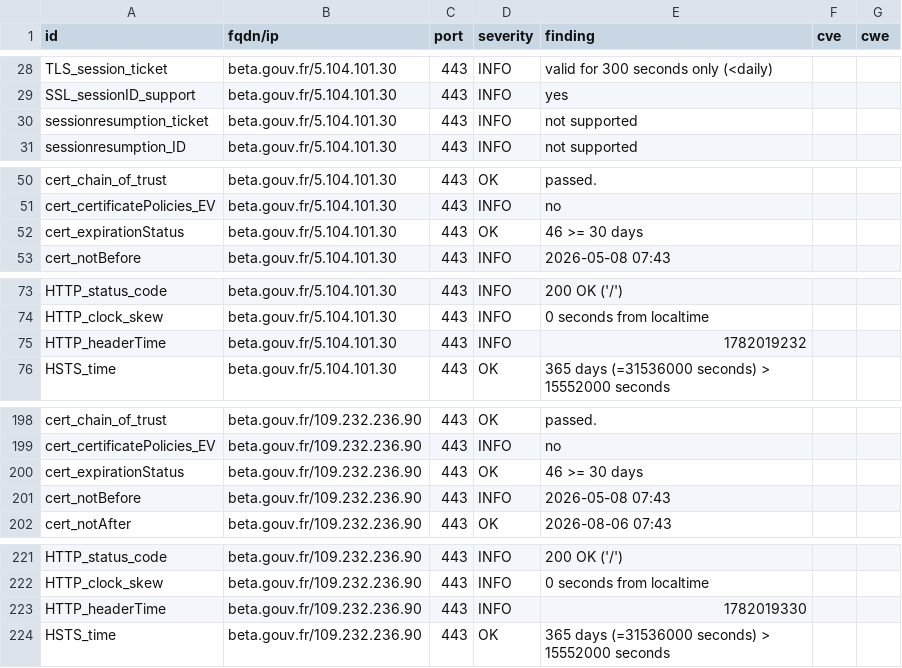
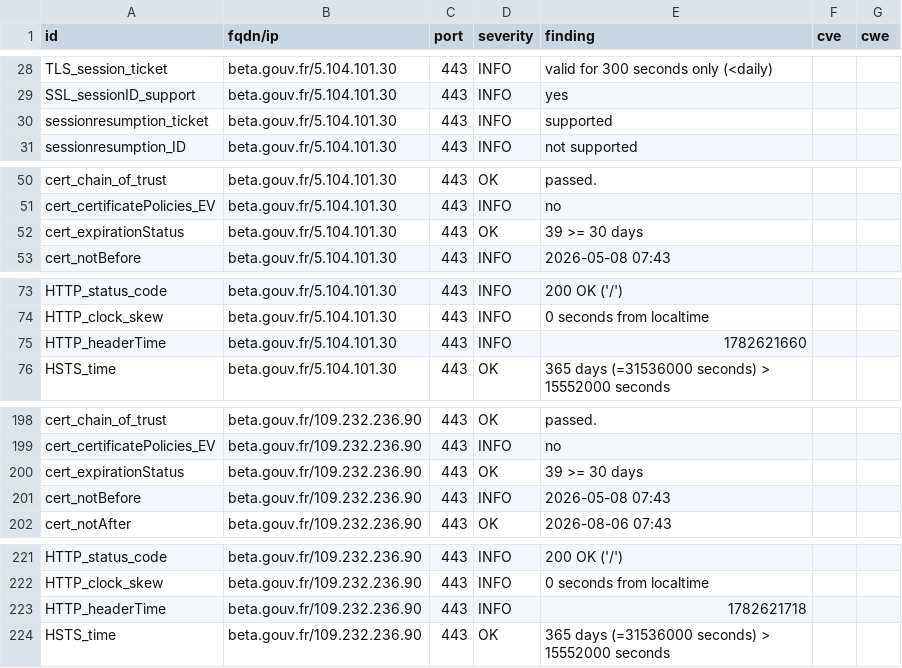
Before and after one commit to Mintoo200/dashlord, a CSV file: results/aHR0cHM6Ly9iZXRhLmdvdXYuZnI=/testssl.csv, drawn as a sheet; only a part is shown, gaps mark what is left out.

```diff
--- a/results/aHR0cHM6Ly9iZXRhLmdvdXYuZnI=/testssl.csv
+++ b/results/aHR0cHM6Ly9iZXRhLmdvdXYuZnI=/testssl.csv
@@ -29,3 +29,3 @@
 "SSL_sessionID_support","beta.gouv.fr/5.104.101.30","443","INFO","yes","",""
-"sessionresumption_ticket","beta.gouv.fr/5.104.101.30","443","INFO","not supported","",""
+"sessionresumption_ticket","beta.gouv.fr/5.104.101.30","443","INFO","supported","",""
 "sessionresumption_ID","beta.gouv.fr/5.104.101.30","443","INFO","not supported","",""
@@ -51,3 +51,3 @@
 "cert_certificatePolicies_EV","beta.gouv.fr/5.104.101.30","443","INFO","no","",""
-"cert_expirationStatus","beta.gouv.fr/5.104.101.30","443","OK","46 >= 30 days","",""
+"cert_expirationStatus","beta.gouv.fr/5.104.101.30","443","OK","39 >= 30 days","",""
 "cert_notBefore","beta.gouv.fr/5.104.101.30","443","INFO","2026-05-08 07:43","",""
@@ -74,3 +74,3 @@
 "HTTP_clock_skew","beta.gouv.fr/5.104.101.30","443","INFO","0 seconds from localtime","",""
-"HTTP_headerTime","beta.gouv.fr/5.104.101.30","443","INFO","1782019232","",""
+"HTTP_headerTime","beta.gouv.fr/5.104.101.30","443","INFO","1782621660","",""
 "HSTS_time","beta.gouv.fr/5.104.101.30","443","OK","365 days (=31536000 seconds) > 15552000 seconds","",""
@@ -199,3 +199,3 @@
 "cert_certificatePolicies_EV","beta.gouv.fr/109.232.236.90","443","INFO","no","",""
-"cert_expirationStatus","beta.gouv.fr/109.232.236.90","443","OK","46 >= 30 days","",""
+"cert_expirationStatus","beta.gouv.fr/109.232.236.90","443","OK","39 >= 30 days","",""
 "cert_notBefore","beta.gouv.fr/109.232.236.90","443","INFO","2026-05-08 07:43","",""
@@ -222,3 +222,3 @@
 "HTTP_clock_skew","beta.gouv.fr/109.232.236.90","443","INFO","0 seconds from localtime","",""
-"HTTP_headerTime","beta.gouv.fr/109.232.236.90","443","INFO","1782019330","",""
+"HTTP_headerTime","beta.gouv.fr/109.232.236.90","443","INFO","1782621718","",""
 "HSTS_time","beta.gouv.fr/109.232.236.90","443","OK","365 days (=31536000 seconds) > 15552000 seconds","",""
```
Also changed, not shown: 10 other files.
